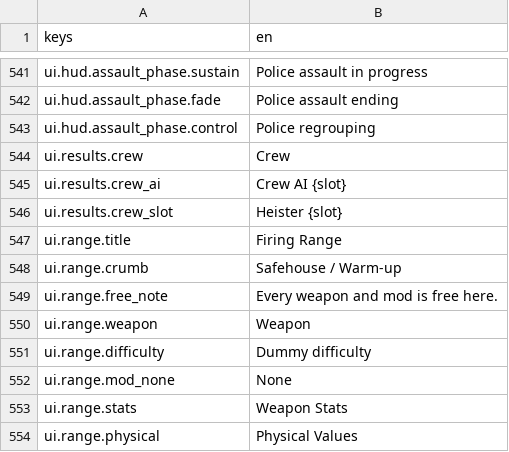
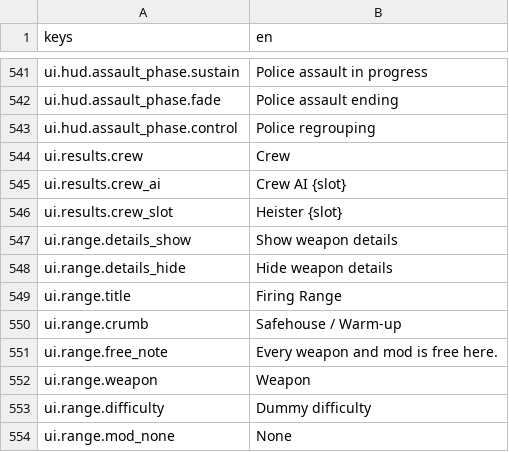
Before and after one commit to LeviticusFigglebottom/Claude-N-Capers, a CSV file: game/content/data/strings/strings.csv, drawn as a sheet; only a part is shown, gaps mark what is left out; the shorter side is filled out with more unchanged rows.

```diff
--- a/game/content/data/strings/strings.csv
+++ b/game/content/data/strings/strings.csv
@@ -546,2 +546,4 @@ ui.results.crew_ai,Crew AI {slot}
 ui.results.crew_slot,Heister {slot}
+ui.range.details_show,Show weapon details
+ui.range.details_hide,Hide weapon details
 ui.range.title,Firing Range
```
Also changed, not shown: 7 other files.
